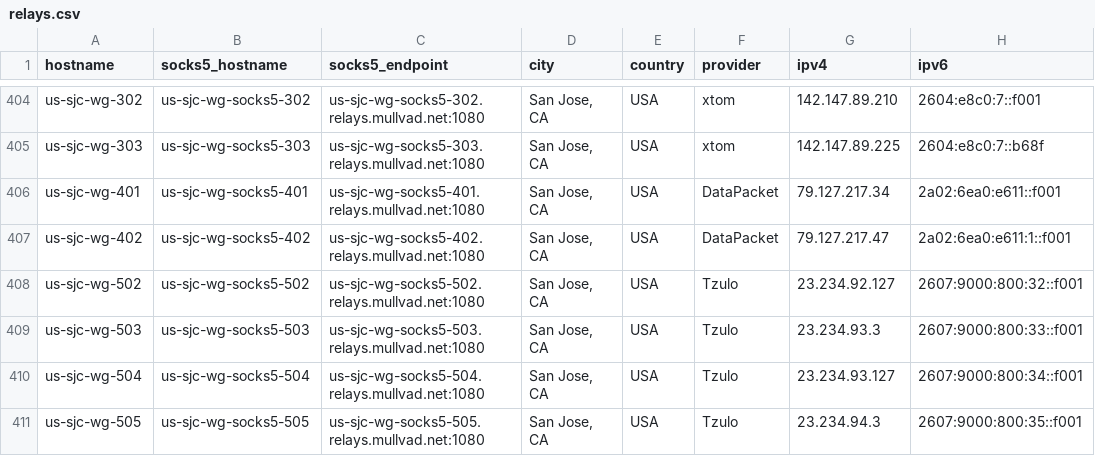
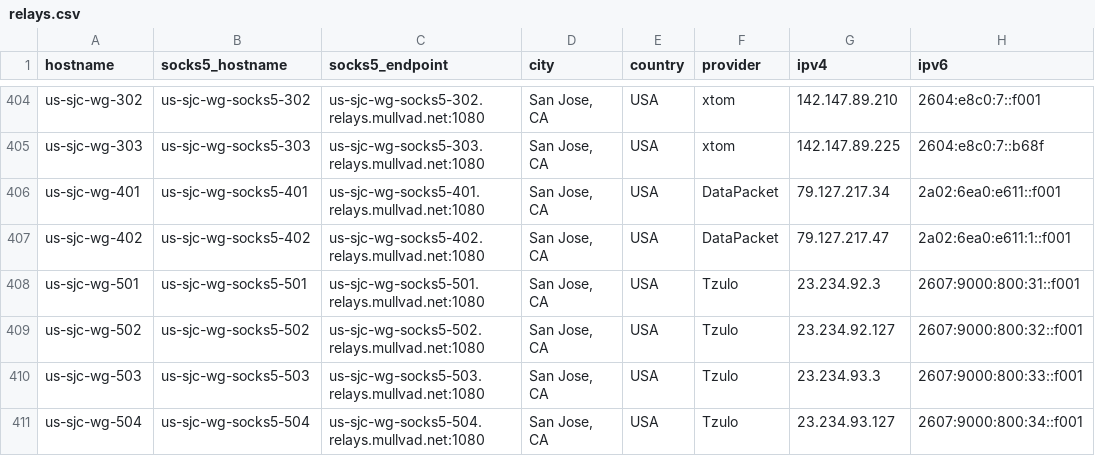
Before and after one commit to tommy-ca/mulvad-relay-list, a CSV file: relays.csv, drawn as a sheet; only a part is shown, gaps mark what is left out; the shorter side is filled out with more unchanged rows; the diff names each change by its address in the sheet, - before the commit and + after, or states it on an @@ line.

```diff
--- a/relays.csv
+++ b/relays.csv
+row 408: us-sjc-wg-501 | us-sjc-wg-socks5-501 | us-sjc-wg-socks5-501.relays.mullvad.net:1080 | San Jose, CA | USA | Tzulo | 23.234.92.3 | 2607:9000:800:31::f001
```
Also changed, not shown: 4 other files.
